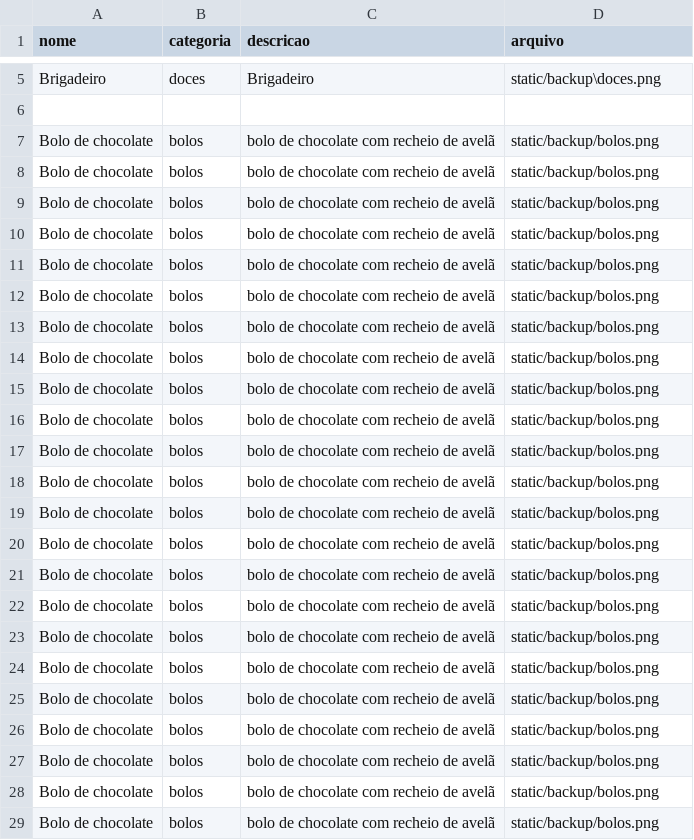
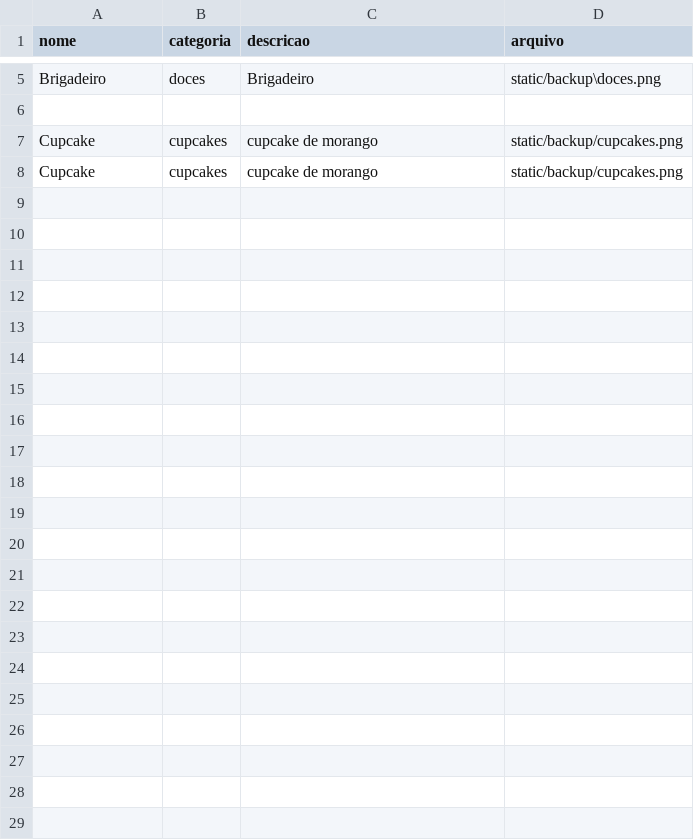
Before and after one commit to Gabrielly-Fernanda-Ferreira/Doce-Encanto, a CSV file: cadastro.csv, drawn as a sheet; only a part is shown, gaps mark what is left out; removed rows and columns are numbered as before the commit, all else as after; the diff names each change by its address in the sheet, - before the commit and + after, or states it on an @@ line.

```diff
--- a/cadastro.csv
+++ b/cadastro.csv
-row 7: Bolo de chocolate | bolos | bolo de chocolate com recheio de avelã | static/backup/bolos.png
-row 8: Bolo de chocolate | bolos | bolo de chocolate com recheio de avelã | static/backup/bolos.png
-row 9: Bolo de chocolate | bolos | bolo de chocolate com recheio de avelã | static/backup/bolos.png
-row 10: Bolo de chocolate | bolos | bolo de chocolate com recheio de avelã | static/backup/bolos.png
-row 11: Bolo de chocolate | bolos | bolo de chocolate com recheio de avelã | static/backup/bolos.png
-row 12: Bolo de chocolate | bolos | bolo de chocolate com recheio de avelã | static/backup/bolos.png
-row 13: Bolo de chocolate | bolos | bolo de chocolate com recheio de avelã | static/backup/bolos.png
-row 14: Bolo de chocolate | bolos | bolo de chocolate com recheio de avelã | static/backup/bolos.png
-row 15: Bolo de chocolate | bolos | bolo de chocolate com recheio de avelã | static/backup/bolos.png
-row 16: Bolo de chocolate | bolos | bolo de chocolate com recheio de avelã | static/backup/bolos.png
-row 17: Bolo de chocolate | bolos | bolo de chocolate com recheio de avelã | static/backup/bolos.png
-row 18: Bolo de chocolate | bolos | bolo de chocolate com recheio de avelã | static/backup/bolos.png
-row 19: Bolo de chocolate | bolos | bolo de chocolate com recheio de avelã | static/backup/bolos.png
-row 20: Bolo de chocolate | bolos | bolo de chocolate com recheio de avelã | static/backup/bolos.png
-row 21: Bolo de chocolate | bolos | bolo de chocolate com recheio de avelã | static/backup/bolos.png
-row 22: Bolo de chocolate | bolos | bolo de chocolate com recheio de avelã | static/backup/bolos.png
-row 23: Bolo de chocolate | bolos | bolo de chocolate com recheio de avelã | static/backup/bolos.png
-row 24: Bolo de chocolate | bolos | bolo de chocolate com recheio de avelã | static/backup/bolos.png
-row 25: Bolo de chocolate | bolos | bolo de chocolate com recheio de avelã | static/backup/bolos.png
-row 26: Bolo de chocolate | bolos | bolo de chocolate com recheio de avelã | static/backup/bolos.png
-row 27: Bolo de chocolate | bolos | bolo de chocolate com recheio de avelã | static/backup/bolos.png
-row 28: Bolo de chocolate | bolos | bolo de chocolate com recheio de avelã | static/backup/bolos.png
-row 29: Bolo de chocolate | bolos | bolo de chocolate com recheio de avelã | static/backup/bolos.png
+row 7: Cupcake | cupcakes | cupcake de morango | static/backup/cupcakes.png
+row 8: Cupcake | cupcakes | cupcake de morango | static/backup/cupcakes.png
```
Also changed, not shown: 3 other files.
